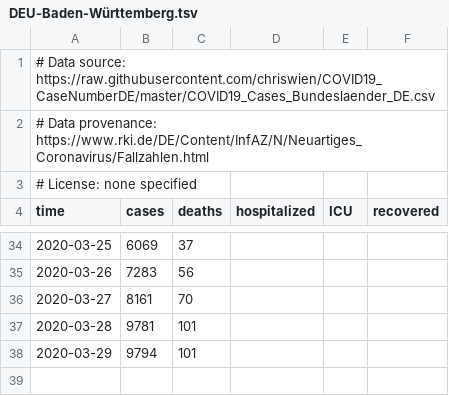
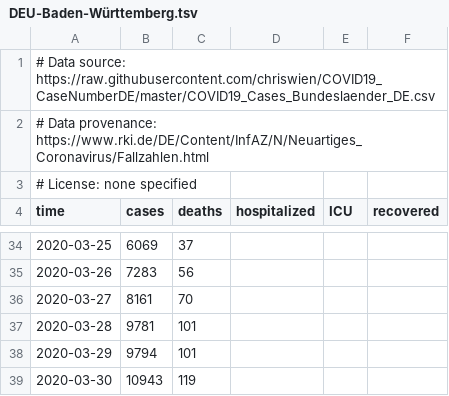
Before and after one commit to jenslaufer/2019-nCoV-data, a TSV file: data/Germany/DEU-Baden-Württemberg.tsv, drawn as a sheet; only a part is shown, gaps mark what is left out.

```diff
--- a/data/Germany/DEU-Baden-Württemberg.tsv
+++ b/data/Germany/DEU-Baden-Württemberg.tsv
@@ -38 +38,2 @@ time	cases	deaths	hospitalized	ICU	recovered
 2020-03-29	9794	101			
+2020-03-30	10943	119			
```
Also changed, not shown: data/Germany/DEU-Bayern.tsv, data/Germany/DEU-Berlin.tsv, 17 other files.
